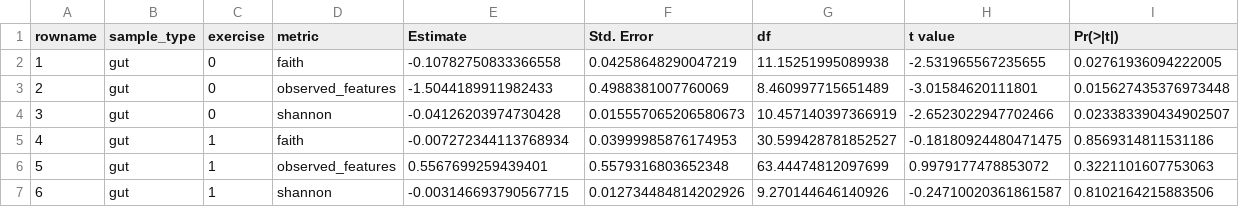
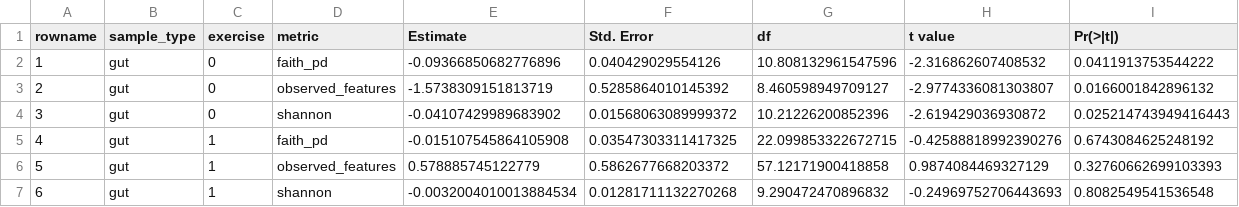
Before and after one commit to malvarofuss/CSA-inactivity-microbiome, a TSV file: results/alpha_diversity_day_bedrest.tsv, drawn as a sheet; only a part is shown; the diff covers the shown part only.

```diff
--- a/results/alpha_diversity_day_bedrest.tsv
+++ b/results/alpha_diversity_day_bedrest.tsv
@@ -1,7 +1,7 @@
 rowname	sample_type	exercise	metric	Estimate	Std. Error	df	t value	Pr(>|t|)
-1	gut	0	faith	-0.10782750833366558	0.04258648290047219	11.15251995089938	-2.531965567235655	0.02761936094222005
-2	gut	0	observed_features	-1.5044189911982433	0.4988381007760069	8.460997715651489	-3.01584620111801	0.015627435376973448
-3	gut	0	shannon	-0.04126203974730428	0.015557065206580673	10.457140397366919	-2.6523022947702466	0.023383390434902507
-4	gut	1	faith	-0.007272344113768934	0.03999985876174953	30.599428781852527	-0.18180924480471475	0.8569314811531186
-5	gut	1	observed_features	0.5567699259439401	0.5579316803652348	63.44474812097699	0.9979177478853072	0.3221101607753063
-6	gut	1	shannon	-0.003146693790567715	0.012734484814202926	9.270144646140926	-0.24710020361861587	0.8102164215883506
+1	gut	0	faith_pd	-0.09366850682776896	0.040429029554126	10.808132961547596	-2.316862607408532	0.0411913753544222
+2	gut	0	observed_features	-1.5738309151813719	0.5285864010145392	8.460598949709127	-2.9774336081303807	0.0166001842896132
+3	gut	0	shannon	-0.04107429989683902	0.01568063089999372	10.21226200852396	-2.619429036930872	0.025214743949416443
+4	gut	1	faith_pd	-0.015107545864105908	0.03547303311417325	22.099853322672715	-0.42588818992390276	0.6743084625248192
+5	gut	1	observed_features	0.578885745122779	0.5862677668203372	57.12171900418858	0.9874084469327129	0.32760662699103393
+6	gut	1	shannon	-0.0032004010013884534	0.01281711132270268	9.290472470896832	-0.24969752706443693	0.8082549541536548
```
Also changed, not shown: 32 edited cells elsewhere in this file, results/alpha_diversity_sex_interaction.tsv, 29 other files.
